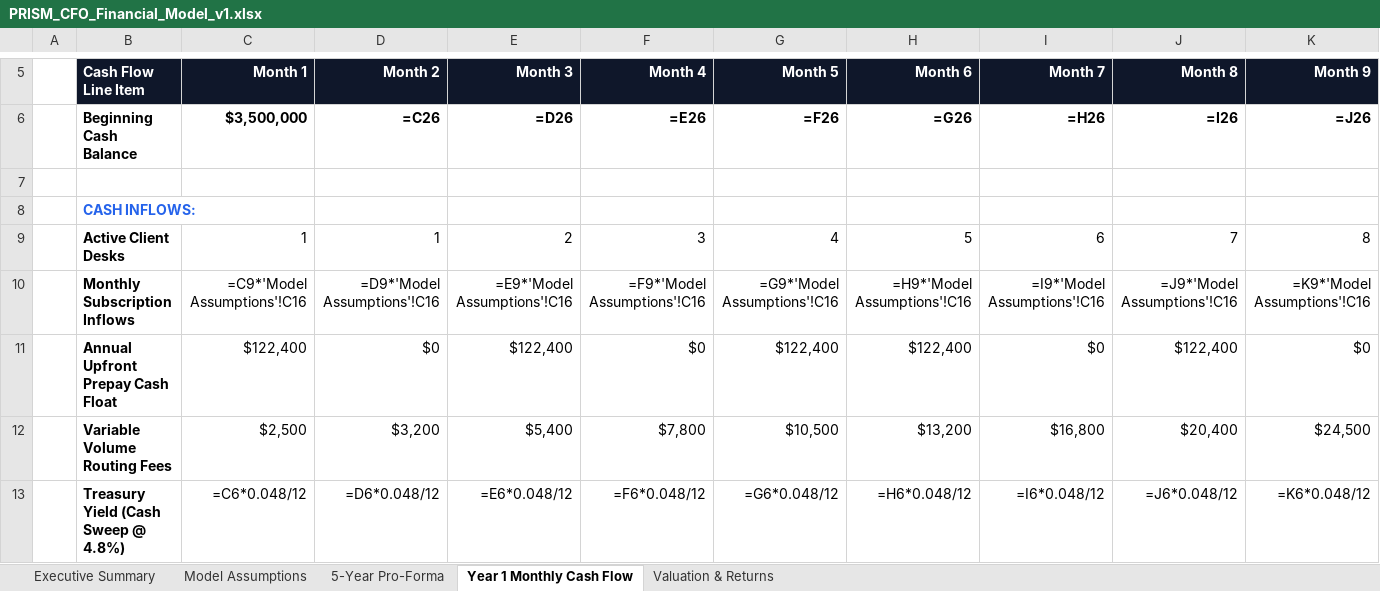
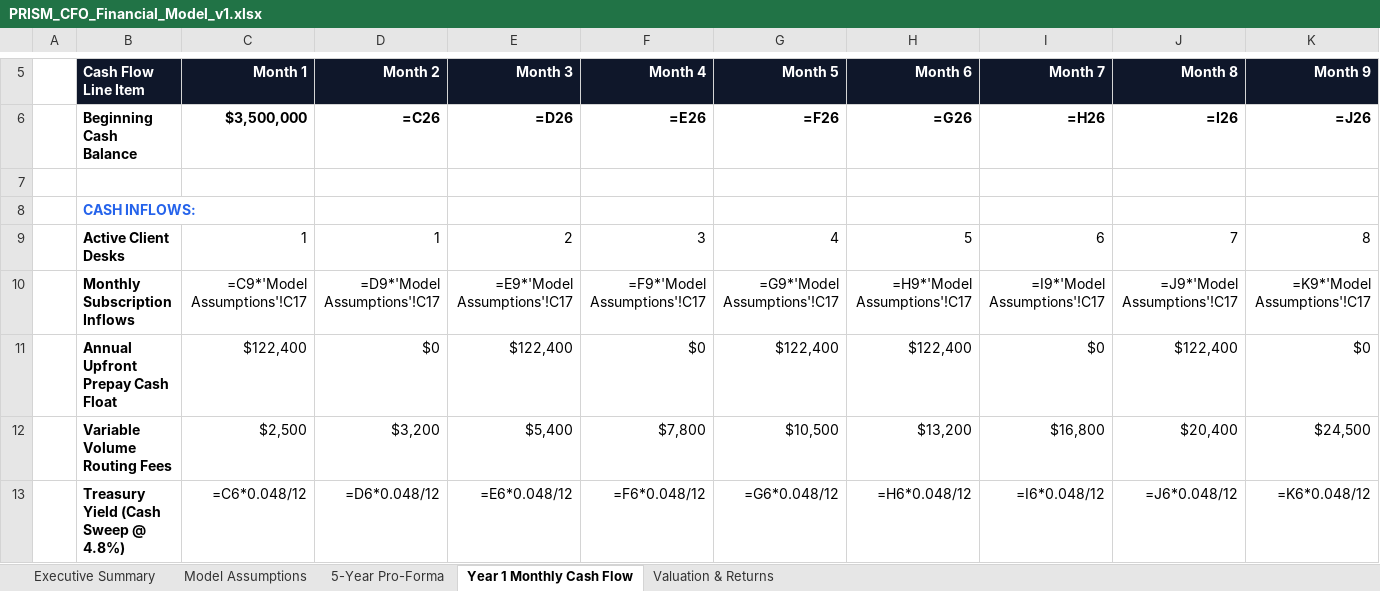
Before and after one commit to harghan/liquidity-agent, an Excel workbook: PRISM_CFO_Financial_Model_v1.xlsx, sheet Year 1 Monthly Cash Flow, drawn as a sheet; only a part is shown, gaps mark what is left out; values as stored, in another font and other column widths than the file's, no borders; formulas without a stored value are shown as written; the diff covers the shown part only; the diff names each change by its address in the sheet, - before the commit and + after, or states it on an @@ line.

Commit message:
fix(financial-model): audit and resolve all formula references and cell formatting across all tabs

```diff
--- a/PRISM_CFO_Financial_Model_v1.xlsx (sheet Year 1 Monthly Cash Flow)
+++ b/PRISM_CFO_Financial_Model_v1.xlsx (sheet Year 1 Monthly Cash Flow)
-C10 (Month 1): =C9*'Model Assumptions'!C16
+C10 (Month 1): =C9*'Model Assumptions'!C17
-D10 (Month 2): =D9*'Model Assumptions'!C16
+D10 (Month 2): =D9*'Model Assumptions'!C17
-E10 (Month 3): =E9*'Model Assumptions'!C16
+E10 (Month 3): =E9*'Model Assumptions'!C17
-F10 (Month 4): =F9*'Model Assumptions'!C16
+F10 (Month 4): =F9*'Model Assumptions'!C17
-G10 (Month 5): =G9*'Model Assumptions'!C16
+G10 (Month 5): =G9*'Model Assumptions'!C17
-H10 (Month 6): =H9*'Model Assumptions'!C16
+H10 (Month 6): =H9*'Model Assumptions'!C17
-I10 (Month 7): =I9*'Model Assumptions'!C16
+I10 (Month 7): =I9*'Model Assumptions'!C17
-J10 (Month 8): =J9*'Model Assumptions'!C16
+J10 (Month 8): =J9*'Model Assumptions'!C17
-K10 (Month 9): =K9*'Model Assumptions'!C16
+K10 (Month 9): =K9*'Model Assumptions'!C17
```
Also changed, not shown: 3 edited cells elsewhere in this sheet, sheet 5-Year Pro-Forma, sheet Executive Summary, 1 other file.
